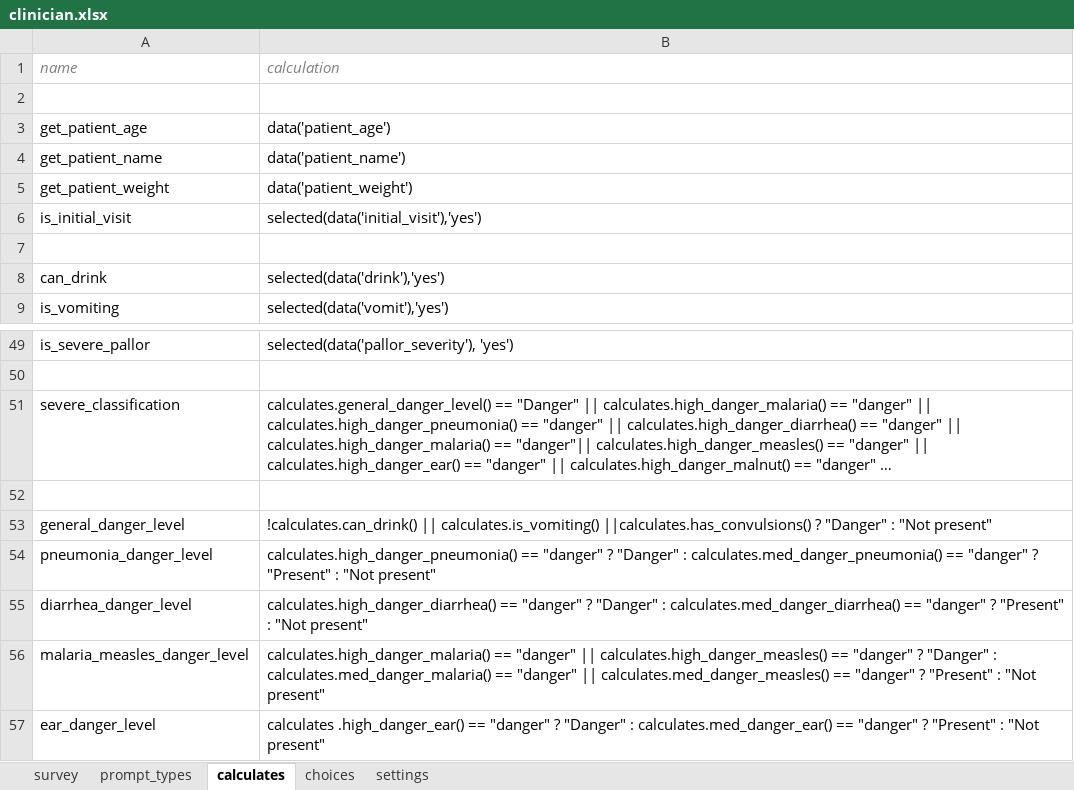
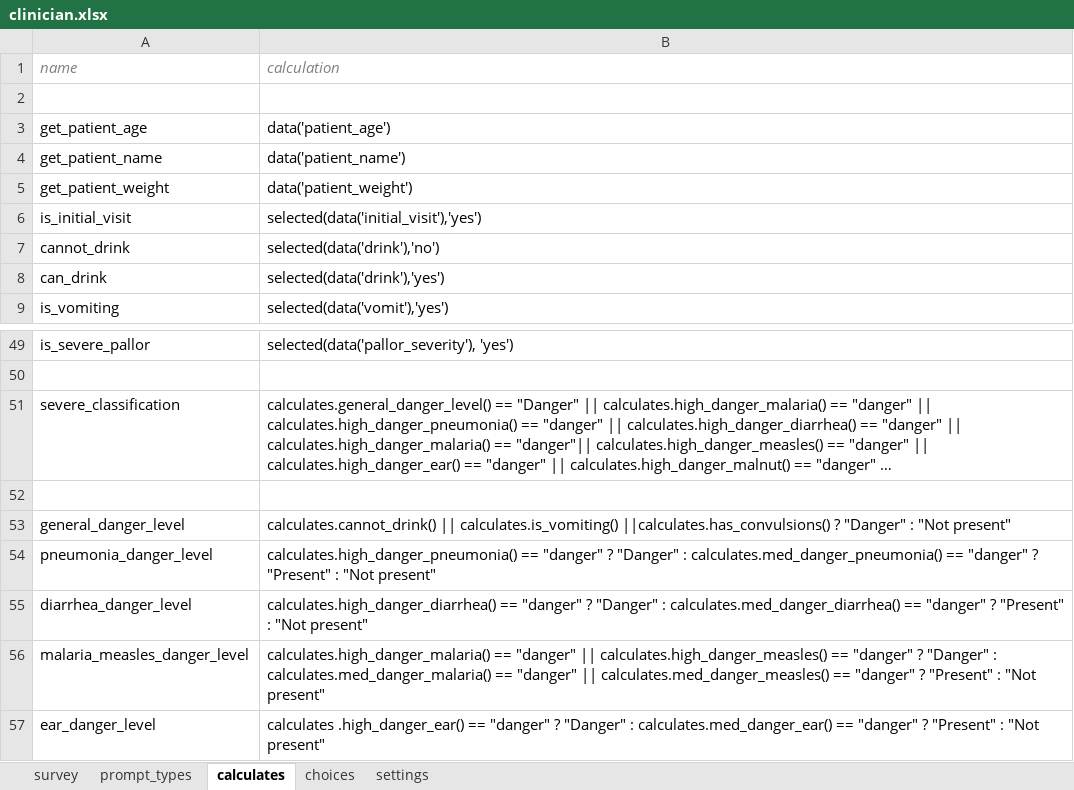
Before and after one commit to bkng/AdaptiveODK, an Excel workbook: form-files/adaptiveIMCI_clinician/clinician.xlsx, sheet calculates, drawn as a sheet; only a part is shown, gaps mark what is left out; long unchanged cells end in …; values as stored, in another font and other column widths than the file's, no borders; the diff names each change by its address in the sheet, - before the commit and + after, or states it on an @@ line.

Commit message:
fixed general danger signs
changed ! to selected('no')

```diff
--- a/form-files/adaptiveIMCI_clinician/clinician.xlsx (sheet calculates)
+++ b/form-files/adaptiveIMCI_clinician/clinician.xlsx (sheet calculates)
-row 7: (empty)
+row 7: cannot_drink | selected(data('drink'),'no')
-B53 (calculation): !calculates.can_drink() || calculates.is_vomiting()…
+B53 (calculation): calculates.cannot_drink() || calculates.is_vomiting()…
```
Also changed, not shown: form-files/adaptiveIMCI_community/community.xlsx.
